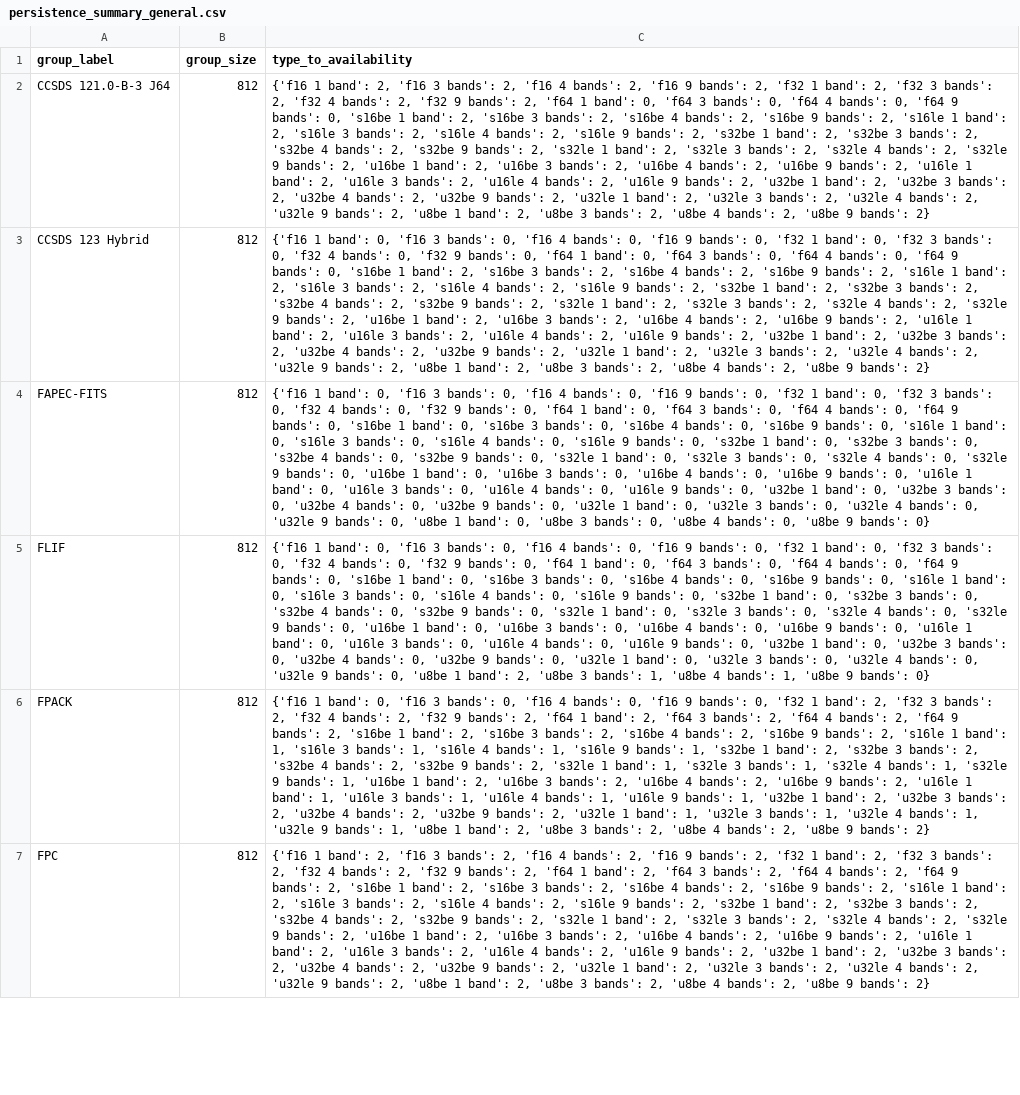
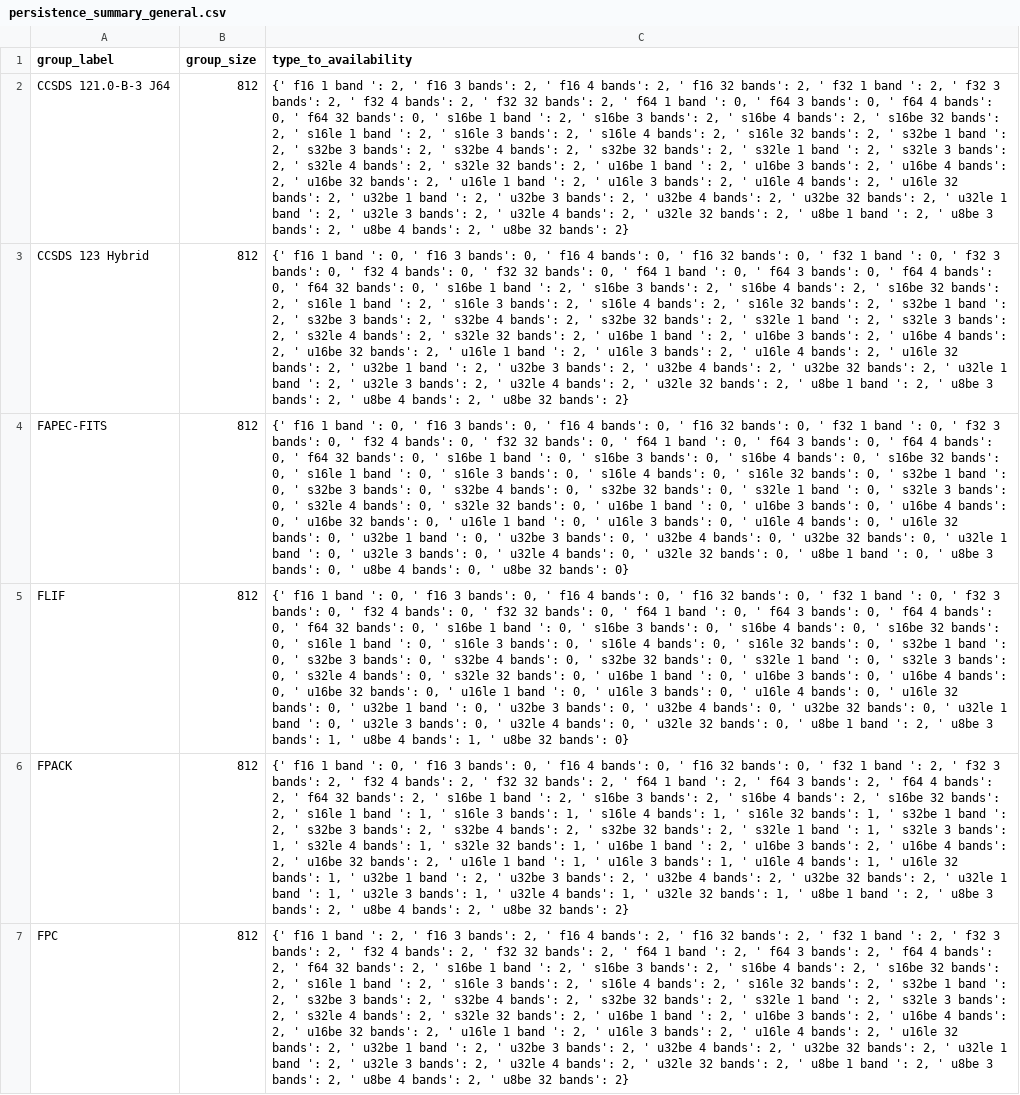
Before and after one commit to miguelinux314/experiment-notebook, a CSV file: enb/plugins/test_all_codecs/persistence_test_all_codecs.py/persistence_summary_general.csv, drawn as a sheet; only a part is shown; the diff covers the shown part only; the diff names each change by its address in the sheet, - before the commit and + after, or states it on an @@ line.

Commit message:
Small improvements on the codec availability experiment. The refactored code seems to work so far.
Former-commit-id: f1061f65ba43b51a0439a84960a29e9741987d27

```diff
--- a/enb/plugins/test_all_codecs/persistence_test_all_codecs.py/persistence_summary_general.csv
+++ b/enb/plugins/test_all_codecs/persistence_test_all_codecs.py/persistence_summary_general.csv
-C2 (type_to_availability): {'f16 1 band': 2, 'f16 3 bands': 2, 'f16 4 bands': 2, 'f16 9 bands': 2, 'f32 1 band': 2, 'f32 3 bands': 2, 'f32 4 bands': 2, 'f32 9 bands': 2, 'f64 1 band': 0, 'f64 3 bands': 0, 'f64 4 bands': 0, 'f64 9 bands': 0, 's16be 1 band': 2, 's16be 3 bands': 2, 's16be 4 bands': 2, 's16be 9 bands': 2, 's16le 1 band': 2, 's16le 3 bands': 2, 's16le 4 bands': 2, 's16le 9 bands': 2, 's32be 1 band': 2, 's32be 3 bands': 2, 's32be 4 bands': 2, 's32be 9 bands': 2, 's32le 1 band': 2, 's32le 3 bands': 2, 's32le 4 bands': 2, 's32le 9 bands': 2, 'u16be 1 band': 2, 'u16be 3 bands': 2, 'u16be 4 bands': 2, 'u16be 9 bands': 2, 'u16le 1 band': 2, 'u16le 3 bands': 2, 'u16le 4 bands': 2, 'u16le 9 bands': 2, 'u32be 1 band': 2, 'u32be 3 bands': 2, 'u32be 4 bands': 2, 'u32be 9 bands': 2, 'u32le 1 band': 2, 'u32le 3 bands': 2, 'u32le 4 bands': 2, 'u32le 9 bands': 2, 'u8be 1 band': 2, 'u8be 3 bands': 2, 'u8be 4 bands': 2, 'u8be 9 bands': 2}
+C2 (type_to_availability): {' f16 1 band ': 2, ' f16 3 bands': 2, ' f16 4 bands': 2, ' f16 32 bands': 2, ' f32 1 band ': 2, ' f32 3 bands': 2, ' f32 4 bands': 2, ' f32 32 bands': 2, ' f64 1 band ': 0, ' f64 3 bands': 0, ' f64 4 bands': 0, ' f64 32 bands': 0, ' s16be 1 band ': 2, ' s16be 3 bands': 2, ' s16be 4 bands': 2, ' s16be 32 bands': 2, ' s16le 1 band ': 2, ' s16le 3 bands': 2, ' s16le 4 bands': 2, ' s16le 32 bands': 2, ' s32be 1 band ': 2, ' s32be 3 bands': 2, ' s32be 4 bands': 2, ' s32be 32 bands': 2, ' s32le 1 band ': 2, ' s32le 3 bands': 2, ' s32le 4 bands': 2, ' s32le 32 bands': 2, ' u16be 1 band ': 2, ' u16be 3 bands': 2, ' u16be 4 bands': 2, ' u16be 32 bands': 2, ' u16le 1 band ': 2, ' u16le 3 bands': 2, ' u16le 4 bands': 2, ' u16le 32 bands': 2, ' u32be 1 band ': 2, ' u32be 3 bands': 2, ' u32be 4 bands': 2, ' u32be 32 bands': 2, ' u32le 1 band ': 2, ' u32le 3 bands': 2, ' u32le 4 bands': 2, ' u32le 32 bands': 2, ' u8be 1 band ': 2, ' u8be 3 bands': 2, ' u8be 4 bands': 2, ' u8be 32 bands': 2}
-C3 (type_to_availability): {'f16 1 band': 0, 'f16 3 bands': 0, 'f16 4 bands': 0, 'f16 9 bands': 0, 'f32 1 band': 0, 'f32 3 bands': 0, 'f32 4 bands': 0, 'f32 9 bands': 0, 'f64 1 band': 0, 'f64 3 bands': 0, 'f64 4 bands': 0, 'f64 9 bands': 0, 's16be 1 band': 2, 's16be 3 bands': 2, 's16be 4 bands': 2, 's16be 9 bands': 2, 's16le 1 band': 2, 's16le 3 bands': 2, 's16le 4 bands': 2, 's16le 9 bands': 2, 's32be 1 band': 2, 's32be 3 bands': 2, 's32be 4 bands': 2, 's32be 9 bands': 2, 's32le 1 band': 2, 's32le 3 bands': 2, 's32le 4 bands': 2, 's32le 9 bands': 2, 'u16be 1 band': 2, 'u16be 3 bands': 2, 'u16be 4 bands': 2, 'u16be 9 bands': 2, 'u16le 1 band': 2, 'u16le 3 bands': 2, 'u16le 4 bands': 2, 'u16le 9 bands': 2, 'u32be 1 band': 2, 'u32be 3 bands': 2, 'u32be 4 bands': 2, 'u32be 9 bands': 2, 'u32le 1 band': 2, 'u32le 3 bands': 2, 'u32le 4 bands': 2, 'u32le 9 bands': 2, 'u8be 1 band': 2, 'u8be 3 bands': 2, 'u8be 4 bands': 2, 'u8be 9 bands': 2}
+C3 (type_to_availability): {' f16 1 band ': 0, ' f16 3 bands': 0, ' f16 4 bands': 0, ' f16 32 bands': 0, ' f32 1 band ': 0, ' f32 3 bands': 0, ' f32 4 bands': 0, ' f32 32 bands': 0, ' f64 1 band ': 0, ' f64 3 bands': 0, ' f64 4 bands': 0, ' f64 32 bands': 0, ' s16be 1 band ': 2, ' s16be 3 bands': 2, ' s16be 4 bands': 2, ' s16be 32 bands': 2, ' s16le 1 band ': 2, ' s16le 3 bands': 2, ' s16le 4 bands': 2, ' s16le 32 bands': 2, ' s32be 1 band ': 2, ' s32be 3 bands': 2, ' s32be 4 bands': 2, ' s32be 32 bands': 2, ' s32le 1 band ': 2, ' s32le 3 bands': 2, ' s32le 4 bands': 2, ' s32le 32 bands': 2, ' u16be 1 band ': 2, ' u16be 3 bands': 2, ' u16be 4 bands': 2, ' u16be 32 bands': 2, ' u16le 1 band ': 2, ' u16le 3 bands': 2, ' u16le 4 bands': 2, ' u16le 32 bands': 2, ' u32be 1 band ': 2, ' u32be 3 bands': 2, ' u32be 4 bands': 2, ' u32be 32 bands': 2, ' u32le 1 band ': 2, ' u32le 3 bands': 2, ' u32le 4 bands': 2, ' u32le 32 bands': 2, ' u8be 1 band ': 2, ' u8be 3 bands': 2, ' u8be 4 bands': 2, ' u8be 32 bands': 2}
-C4 (type_to_availability): {'f16 1 band': 0, 'f16 3 bands': 0, 'f16 4 bands': 0, 'f16 9 bands': 0, 'f32 1 band': 0, 'f32 3 bands': 0, 'f32 4 bands': 0, 'f32 9 bands': 0, 'f64 1 band': 0, 'f64 3 bands': 0, 'f64 4 bands': 0, 'f64 9 bands': 0, 's16be 1 band': 0, 's16be 3 bands': 0, 's16be 4 bands': 0, 's16be 9 bands': 0, 's16le 1 band': 0, 's16le 3 bands': 0, 's16le 4 bands': 0, 's16le 9 bands': 0, 's32be 1 band': 0, 's32be 3 bands': 0, 's32be 4 bands': 0, 's32be 9 bands': 0, 's32le 1 band': 0, 's32le 3 bands': 0, 's32le 4 bands': 0, 's32le 9 bands': 0, 'u16be 1 band': 0, 'u16be 3 bands': 0, 'u16be 4 bands': 0, 'u16be 9 bands': 0, 'u16le 1 band': 0, 'u16le 3 bands': 0, 'u16le 4 bands': 0, 'u16le 9 bands': 0, 'u32be 1 band': 0, 'u32be 3 bands': 0, 'u32be 4 bands': 0, 'u32be 9 bands': 0, 'u32le 1 band': 0, 'u32le 3 bands': 0, 'u32le 4 bands': 0, 'u32le 9 bands': 0, 'u8be 1 band': 0, 'u8be 3 bands': 0, 'u8be 4 bands': 0, 'u8be 9 bands': 0}
+C4 (type_to_availability): {' f16 1 band ': 0, ' f16 3 bands': 0, ' f16 4 bands': 0, ' f16 32 bands': 0, ' f32 1 band ': 0, ' f32 3 bands': 0, ' f32 4 bands': 0, ' f32 32 bands': 0, ' f64 1 band ': 0, ' f64 3 bands': 0, ' f64 4 bands': 0, ' f64 32 bands': 0, ' s16be 1 band ': 0, ' s16be 3 bands': 0, ' s16be 4 bands': 0, ' s16be 32 bands': 0, ' s16le 1 band ': 0, ' s16le 3 bands': 0, ' s16le 4 bands': 0, ' s16le 32 bands': 0, ' s32be 1 band ': 0, ' s32be 3 bands': 0, ' s32be 4 bands': 0, ' s32be 32 bands': 0, ' s32le 1 band ': 0, ' s32le 3 bands': 0, ' s32le 4 bands': 0, ' s32le 32 bands': 0, ' u16be 1 band ': 0, ' u16be 3 bands': 0, ' u16be 4 bands': 0, ' u16be 32 bands': 0, ' u16le 1 band ': 0, ' u16le 3 bands': 0, ' u16le 4 bands': 0, ' u16le 32 bands': 0, ' u32be 1 band ': 0, ' u32be 3 bands': 0, ' u32be 4 bands': 0, ' u32be 32 bands': 0, ' u32le 1 band ': 0, ' u32le 3 bands': 0, ' u32le 4 bands': 0, ' u32le 32 bands': 0, ' u8be 1 band ': 0, ' u8be 3 bands': 0, ' u8be 4 bands': 0, ' u8be 32 bands': 0}
-C5 (type_to_availability): {'f16 1 band': 0, 'f16 3 bands': 0, 'f16 4 bands': 0, 'f16 9 bands': 0, 'f32 1 band': 0, 'f32 3 bands': 0, 'f32 4 bands': 0, 'f32 9 bands': 0, 'f64 1 band': 0, 'f64 3 bands': 0, 'f64 4 bands': 0, 'f64 9 bands': 0, 's16be 1 band': 0, 's16be 3 bands': 0, 's16be 4 bands': 0, 's16be 9 bands': 0, 's16le 1 band': 0, 's16le 3 bands': 0, 's16le 4 bands': 0, 's16le 9 bands': 0, 's32be 1 band': 0, 's32be 3 bands': 0, 's32be 4 bands': 0, 's32be 9 bands': 0, 's32le 1 band': 0, 's32le 3 bands': 0, 's32le 4 bands': 0, 's32le 9 bands': 0, 'u16be 1 band': 0, 'u16be 3 bands': 0, 'u16be 4 bands': 0, 'u16be 9 bands': 0, 'u16le 1 band': 0, 'u16le 3 bands': 0, 'u16le 4 bands': 0, 'u16le 9 bands': 0, 'u32be 1 band': 0, 'u32be 3 bands': 0, 'u32be 4 bands': 0, 'u32be 9 bands': 0, 'u32le 1 band': 0, 'u32le 3 bands': 0, 'u32le 4 bands': 0, 'u32le 9 bands': 0, 'u8be 1 band': 2, 'u8be 3 bands': 1, 'u8be 4 bands': 1, 'u8be 9 bands': 0}
+C5 (type_to_availability): {' f16 1 band ': 0, ' f16 3 bands': 0, ' f16 4 bands': 0, ' f16 32 bands': 0, ' f32 1 band ': 0, ' f32 3 bands': 0, ' f32 4 bands': 0, ' f32 32 bands': 0, ' f64 1 band ': 0, ' f64 3 bands': 0, ' f64 4 bands': 0, ' f64 32 bands': 0, ' s16be 1 band ': 0, ' s16be 3 bands': 0, ' s16be 4 bands': 0, ' s16be 32 bands': 0, ' s16le 1 band ': 0, ' s16le 3 bands': 0, ' s16le 4 bands': 0, ' s16le 32 bands': 0, ' s32be 1 band ': 0, ' s32be 3 bands': 0, ' s32be 4 bands': 0, ' s32be 32 bands': 0, ' s32le 1 band ': 0, ' s32le 3 bands': 0, ' s32le 4 bands': 0, ' s32le 32 bands': 0, ' u16be 1 band ': 0, ' u16be 3 bands': 0, ' u16be 4 bands': 0, ' u16be 32 bands': 0, ' u16le 1 band ': 0, ' u16le 3 bands': 0, ' u16le 4 bands': 0, ' u16le 32 bands': 0, ' u32be 1 band ': 0, ' u32be 3 bands': 0, ' u32be 4 bands': 0, ' u32be 32 bands': 0, ' u32le 1 band ': 0, ' u32le 3 bands': 0, ' u32le 4 bands': 0, ' u32le 32 bands': 0, ' u8be 1 band ': 2, ' u8be 3 bands': 1, ' u8be 4 bands': 1, ' u8be 32 bands': 0}
-C6 (type_to_availability): {'f16 1 band': 0, 'f16 3 bands': 0, 'f16 4 bands': 0, 'f16 9 bands': 0, 'f32 1 band': 2, 'f32 3 bands': 2, 'f32 4 bands': 2, 'f32 9 bands': 2, 'f64 1 band': 2, 'f64 3 bands': 2, 'f64 4 bands': 2, 'f64 9 bands': 2, 's16be 1 band': 2, 's16be 3 bands': 2, 's16be 4 bands': 2, 's16be 9 bands': 2, 's16le 1 band': 1, 's16le 3 bands': 1, 's16le 4 bands': 1, 's16le 9 bands': 1, 's32be 1 band': 2, 's32be 3 bands': 2, 's32be 4 bands': 2, 's32be 9 bands': 2, 's32le 1 band': 1, 's32le 3 bands': 1, 's32le 4 bands': 1, 's32le 9 bands': 1, 'u16be 1 band': 2, 'u16be 3 bands': 2, 'u16be 4 bands': 2, 'u16be 9 bands': 2, 'u16le 1 band': 1, 'u16le 3 bands': 1, 'u16le 4 bands': 1, 'u16le 9 bands': 1, 'u32be 1 band': 2, 'u32be 3 bands': 2, 'u32be 4 bands': 2, 'u32be 9 bands': 2, 'u32le 1 band': 1, 'u32le 3 bands': 1, 'u32le 4 bands': 1, 'u32le 9 bands': 1, 'u8be 1 band': 2, 'u8be 3 bands': 2, 'u8be 4 bands': 2, 'u8be 9 bands': 2}
+C6 (type_to_availability): {' f16 1 band ': 0, ' f16 3 bands': 0, ' f16 4 bands': 0, ' f16 32 bands': 0, ' f32 1 band ': 2, ' f32 3 bands': 2, ' f32 4 bands': 2, ' f32 32 bands': 2, ' f64 1 band ': 2, ' f64 3 bands': 2, ' f64 4 bands': 2, ' f64 32 bands': 2, ' s16be 1 band ': 2, ' s16be 3 bands': 2, ' s16be 4 bands': 2, ' s16be 32 bands': 2, ' s16le 1 band ': 1, ' s16le 3 bands': 1, ' s16le 4 bands': 1, ' s16le 32 bands': 1, ' s32be 1 band ': 2, ' s32be 3 bands': 2, ' s32be 4 bands': 2, ' s32be 32 bands': 2, ' s32le 1 band ': 1, ' s32le 3 bands': 1, ' s32le 4 bands': 1, ' s32le 32 bands': 1, ' u16be 1 band ': 2, ' u16be 3 bands': 2, ' u16be 4 bands': 2, ' u16be 32 bands': 2, ' u16le 1 band ': 1, ' u16le 3 bands': 1, ' u16le 4 bands': 1, ' u16le 32 bands': 1, ' u32be 1 band ': 2, ' u32be 3 bands': 2, ' u32be 4 bands': 2, ' u32be 32 bands': 2, ' u32le 1 band ': 1, ' u32le 3 bands': 1, ' u32le 4 bands': 1, ' u32le 32 bands': 1, ' u8be 1 band ': 2, ' u8be 3 bands': 2, ' u8be 4 bands': 2, ' u8be 32 bands': 2}
-C7 (type_to_availability): {'f16 1 band': 2, 'f16 3 bands': 2, 'f16 4 bands': 2, 'f16 9 bands': 2, 'f32 1 band': 2, 'f32 3 bands': 2, 'f32 4 bands': 2, 'f32 9 bands': 2, 'f64 1 band': 2, 'f64 3 bands': 2, 'f64 4 bands': 2, 'f64 9 bands': 2, 's16be 1 band': 2, 's16be 3 bands': 2, 's16be 4 bands': 2, 's16be 9 bands': 2, 's16le 1 band': 2, 's16le 3 bands': 2, 's16le 4 bands': 2, 's16le 9 bands': 2, 's32be 1 band': 2, 's32be 3 bands': 2, 's32be 4 bands': 2, 's32be 9 bands': 2, 's32le 1 band': 2, 's32le 3 bands': 2, 's32le 4 bands': 2, 's32le 9 bands': 2, 'u16be 1 band': 2, 'u16be 3 bands': 2, 'u16be 4 bands': 2, 'u16be 9 bands': 2, 'u16le 1 band': 2, 'u16le 3 bands': 2, 'u16le 4 bands': 2, 'u16le 9 bands': 2, 'u32be 1 band': 2, 'u32be 3 bands': 2, 'u32be 4 bands': 2, 'u32be 9 bands': 2, 'u32le 1 band': 2, 'u32le 3 bands': 2, 'u32le 4 bands': 2, 'u32le 9 bands': 2, 'u8be 1 band': 2, 'u8be 3 bands': 2, 'u8be 4 bands': 2, 'u8be 9 bands': 2}
+C7 (type_to_availability): {' f16 1 band ': 2, ' f16 3 bands': 2, ' f16 4 bands': 2, ' f16 32 bands': 2, ' f32 1 band ': 2, ' f32 3 bands': 2, ' f32 4 bands': 2, ' f32 32 bands': 2, ' f64 1 band ': 2, ' f64 3 bands': 2, ' f64 4 bands': 2, ' f64 32 bands': 2, ' s16be 1 band ': 2, ' s16be 3 bands': 2, ' s16be 4 bands': 2, ' s16be 32 bands': 2, ' s16le 1 band ': 2, ' s16le 3 bands': 2, ' s16le 4 bands': 2, ' s16le 32 bands': 2, ' s32be 1 band ': 2, ' s32be 3 bands': 2, ' s32be 4 bands': 2, ' s32be 32 bands': 2, ' s32le 1 band ': 2, ' s32le 3 bands': 2, ' s32le 4 bands': 2, ' s32le 32 bands': 2, ' u16be 1 band ': 2, ' u16be 3 bands': 2, ' u16be 4 bands': 2, ' u16be 32 bands': 2, ' u16le 1 band ': 2, ' u16le 3 bands': 2, ' u16le 4 bands': 2, ' u16le 32 bands': 2, ' u32be 1 band ': 2, ' u32be 3 bands': 2, ' u32be 4 bands': 2, ' u32be 32 bands': 2, ' u32le 1 band ': 2, ' u32le 3 bands': 2, ' u32le 4 bands': 2, ' u32le 32 bands': 2, ' u8be 1 band ': 2, ' u8be 3 bands': 2, ' u8be 4 bands': 2, ' u8be 32 bands': 2}
```
Also changed, not shown: 16 edited cells elsewhere in this file, enb/plugins/test_all_codecs/persistence_test_all_codecs.py/AvailabilityExperiment_dataset_persistence.csv, enb/plugins/test_all_codecs/persistence_test_all_codecs.py/persistence_summary_float.csv, 19 other files.
